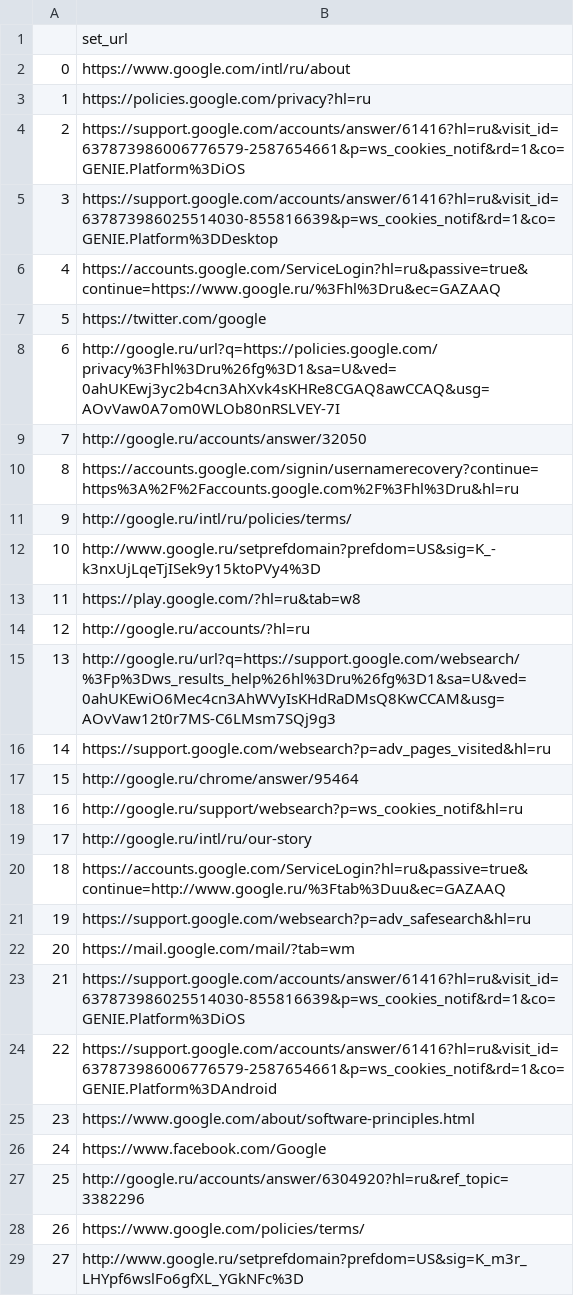
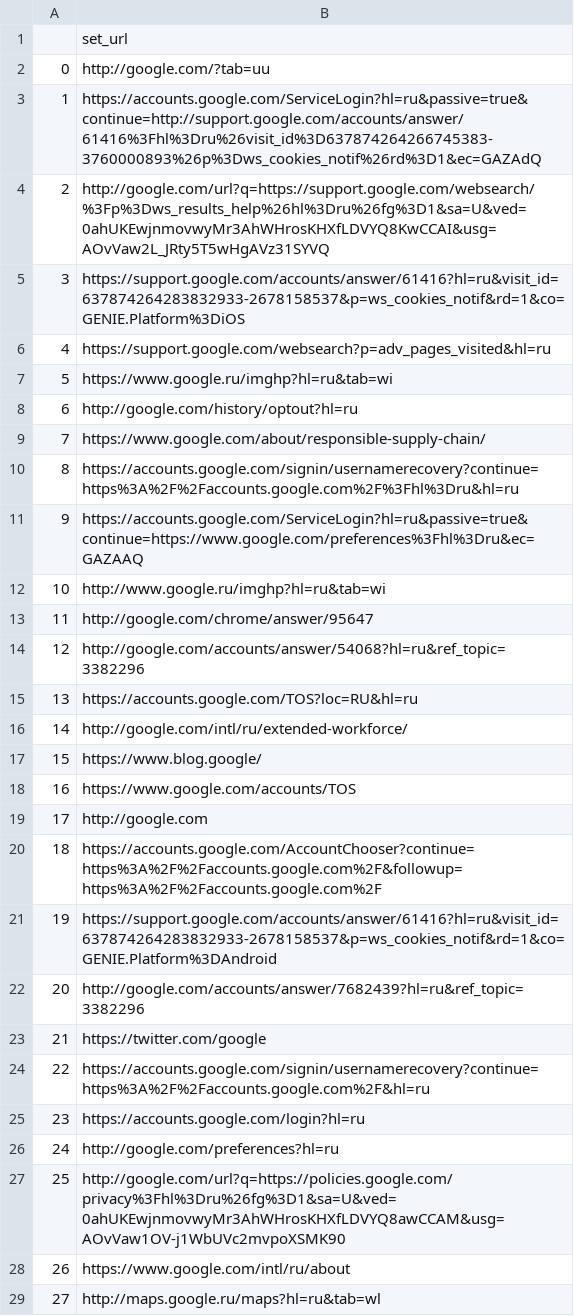
Before and after one commit to Begelit/Web-Scraper, a CSV file: google/set_url.csv, drawn as a sheet; only a part is shown; the diff covers the shown part only.

Commit message:
changed google.ru into google.com

```diff
--- a/google/set_url.csv
+++ b/google/set_url.csv
@@ -1,29 +1,29 @@
 ,set_url
-0,https://www.google.com/intl/ru/about
-1,https://policies.google.com/privacy?hl=ru
-2,https://support.google.com/accounts/answer/61416?hl=ru&visit_id=637873986006776579-2587654661&p=ws_cookies_notif&rd=1&co=GENIE.Platform%3DiOS
-3,https://support.google.com/accounts/answer/61416?hl=ru&visit_id=637873986025514030-855816639&p=ws_cookies_notif&rd=1&co=GENIE.Platform%3DDesktop
-4,https://accounts.google.com/ServiceLogin?hl=ru&passive=true&continue=https://www.google.ru/%3Fhl%3Dru&ec=GAZAAQ
-5,https://twitter.com/google
-6,http://google.ru/url?q=https://policies.google.com/privacy%3Fhl%3Dru%26fg%3D1&sa=U&ved=0ahUKEwj3yc2b4cn3AhXvk4sKHRe8CGAQ8awCCAQ&usg=AOvVaw0A7om0WLOb80nRSLVEY-7I
-7,http://google.ru/accounts/answer/32050
+0,http://google.com/?tab=uu
+1,https://accounts.google.com/ServiceLogin?hl=ru&passive=true&continue=http://support.google.com/accounts/answer/61416%3Fhl%3Dru%26visit_id%3D637874264266745383-3760000893%26p%3Dws_cookies_notif%26rd%3D1&ec=GAZAdQ
+2,http://google.com/url?q=https://support.google.com/websearch/%3Fp%3Dws_results_help%26hl%3Dru%26fg%3D1&sa=U&ved=0ahUKEwjnmovwyMr3AhWHrosKHXfLDVYQ8KwCCAI&usg=AOvVaw2L_JRty5T5wHgAVz31SYVQ
+3,https://support.google.com/accounts/answer/61416?hl=ru&visit_id=637874264283832933-2678158537&p=ws_cookies_notif&rd=1&co=GENIE.Platform%3DiOS
+4,https://support.google.com/websearch?p=adv_pages_visited&hl=ru
+5,https://www.google.ru/imghp?hl=ru&tab=wi
+6,http://google.com/history/optout?hl=ru
+7,https://www.google.com/about/responsible-supply-chain/
 8,https://accounts.google.com/signin/usernamerecovery?continue=https%3A%2F%2Faccounts.google.com%2F%3Fhl%3Dru&hl=ru
-9,http://google.ru/intl/ru/policies/terms/
-10,http://www.google.ru/setprefdomain?prefdom=US&sig=K_-k3nxUjLqeTjISek9y15ktoPVy4%3D
-11,https://play.google.com/?hl=ru&tab=w8
-12,http://google.ru/accounts/?hl=ru
-13,http://google.ru/url?q=https://support.google.com/websearch/%3Fp%3Dws_results_help%26hl%3Dru%26fg%3D1&sa=U&ved=0ahUKEwiO6Mec4cn3AhWVyIsKHdRaDMsQ8KwCCAM&usg=AOvVaw12t0r7MS-C6LMsm7SQj9g3
-14,https://support.google.com/websearch?p=adv_pages_visited&hl=ru
-15,http://google.ru/chrome/answer/95464
-16,http://google.ru/support/websearch?p=ws_cookies_notif&hl=ru
-17,http://google.ru/intl/ru/our-story
-18,https://accounts.google.com/ServiceLogin?hl=ru&passive=true&continue=http://www.google.ru/%3Ftab%3Duu&ec=GAZAAQ
-19,https://support.google.com/websearch?p=adv_safesearch&hl=ru
-20,https://mail.google.com/mail/?tab=wm
-21,https://support.google.com/accounts/answer/61416?hl=ru&visit_id=637873986025514030-855816639&p=ws_cookies_notif&rd=1&co=GENIE.Platform%3DiOS
-22,https://support.google.com/accounts/answer/61416?hl=ru&visit_id=637873986006776579-2587654661&p=ws_cookies_notif&rd=1&co=GENIE.Platform%3DAndroid
-23,https://www.google.com/about/software-principles.html
-24,https://www.facebook.com/Google
-25,http://google.ru/accounts/answer/6304920?hl=ru&ref_topic=3382296
-26,https://www.google.com/policies/terms/
-27,http://www.google.ru/setprefdomain?prefdom=US&sig=K_m3r_LHYpf6wslFo6gfXL_YGkNFc%3D
+9,https://accounts.google.com/ServiceLogin?hl=ru&passive=true&continue=https://www.google.com/preferences%3Fhl%3Dru&ec=GAZAAQ
+10,http://www.google.ru/imghp?hl=ru&tab=wi
+11,http://google.com/chrome/answer/95647
+12,http://google.com/accounts/answer/54068?hl=ru&ref_topic=3382296
+13,https://accounts.google.com/TOS?loc=RU&hl=ru
+14,http://google.com/intl/ru/extended-workforce/
+15,https://www.blog.google/
+16,https://www.google.com/accounts/TOS
+17,http://google.com
+18,https://accounts.google.com/AccountChooser?continue=https%3A%2F%2Faccounts.google.com%2F&followup=https%3A%2F%2Faccounts.google.com%2F
+19,https://support.google.com/accounts/answer/61416?hl=ru&visit_id=637874264283832933-2678158537&p=ws_cookies_notif&rd=1&co=GENIE.Platform%3DAndroid
+20,http://google.com/accounts/answer/7682439?hl=ru&ref_topic=3382296
+21,https://twitter.com/google
+22,https://accounts.google.com/signin/usernamerecovery?continue=https%3A%2F%2Faccounts.google.com%2F&hl=ru
+23,https://accounts.google.com/login?hl=ru
+24,http://google.com/preferences?hl=ru
+25,http://google.com/url?q=https://policies.google.com/privacy%3Fhl%3Dru%26fg%3D1&sa=U&ved=0ahUKEwjnmovwyMr3AhWHrosKHXfLDVYQ8awCCAM&usg=AOvVaw1OV-j1WbUVc2mvpoXSMK90
+26,https://www.google.com/intl/ru/about
+27,http://maps.google.ru/maps?hl=ru&tab=wl
```
Also changed, not shown: 105 edited cells elsewhere in this file, 1 other file.
